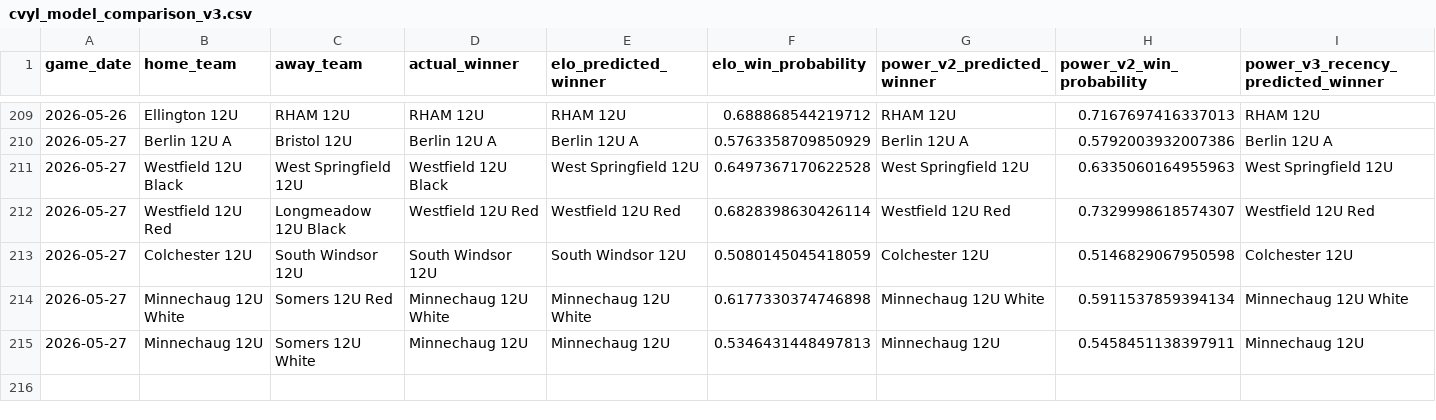
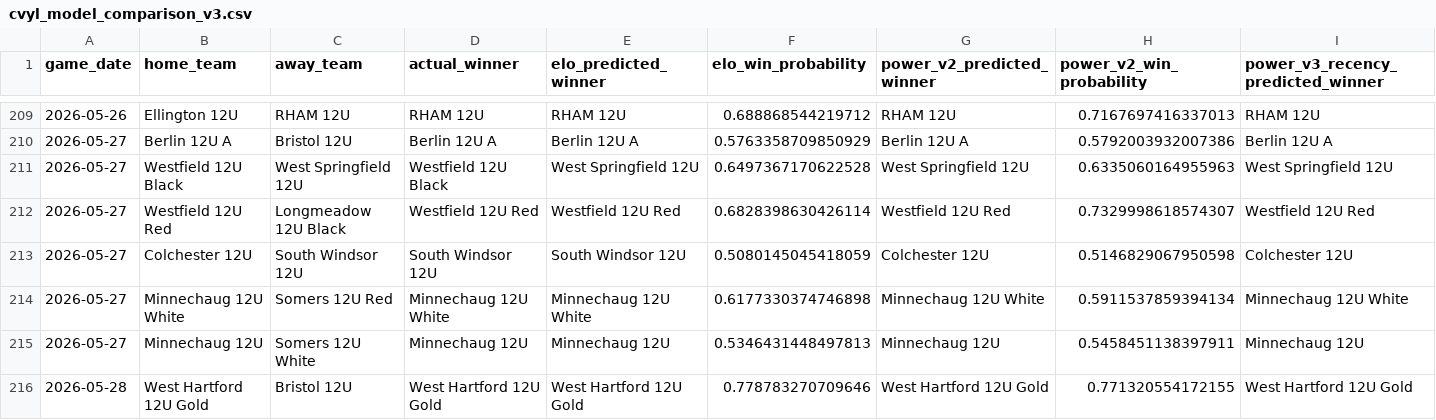
Before and after one commit to Benjaminrussell7/cvyl-prediction-dashboard, a CSV file: data/processed/cvyl_model_comparison_v3.csv, drawn as a sheet; only a part is shown, gaps mark what is left out; rows hold the shown columns only; the diff names each change by its address in the sheet, - before the commit and + after, or states it on an @@ line.

```diff
--- a/data/processed/cvyl_model_comparison_v3.csv
+++ b/data/processed/cvyl_model_comparison_v3.csv
+row 216: 2026-05-28 | West Hartford 12U Gold | Bristol 12U | West Hartford 12U Gold | West Hartford 12U Gold | 0.778783270709646 | West Hartford 12U Gold | 0.771320554172155 | West Hartford 12U Gold
```
Also changed, not shown: data/processed/cvyl_completed_games.csv, data/processed/cvyl_elo_history.csv, 18 other files.
